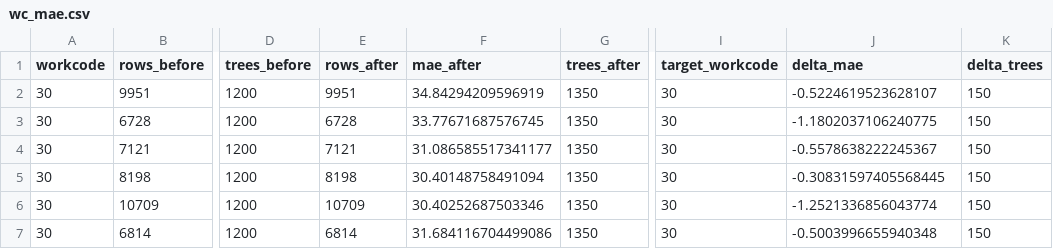
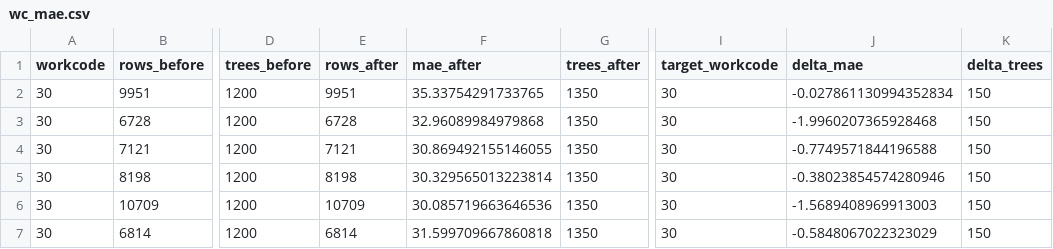
Before and after one commit to JiashenWangg/Lucas_Systems_Capstone_Project, a CSV file: Model_Jiashen/incremental_eval_artifacts_wc30/results_cache/wc_mae.csv, drawn as a sheet; only a part is shown, gaps mark what is left out; the diff names each change by its address in the sheet, - before the commit and + after, or states it on an @@ line.

```diff
--- a/Model_Jiashen/incremental_eval_artifacts_wc30/results_cache/wc_mae.csv
+++ b/Model_Jiashen/incremental_eval_artifacts_wc30/results_cache/wc_mae.csv
-F2 (mae_after): 34.84294209596919
+F2 (mae_after): 35.33754291733765
-J2 (delta_mae): -0.5224619523628107
+J2 (delta_mae): -0.027861130994352834
-F3 (mae_after): 33.77671687576745
+F3 (mae_after): 32.96089984979868
-J3 (delta_mae): -1.1802037106240775
+J3 (delta_mae): -1.9960207365928468
-F4 (mae_after): 31.086585517341177
+F4 (mae_after): 30.869492155146055
-J4 (delta_mae): -0.5578638222245367
+J4 (delta_mae): -0.7749571844196588
-F5 (mae_after): 30.40148758491094
+F5 (mae_after): 30.329565013223814
-J5 (delta_mae): -0.30831597405568445
+J5 (delta_mae): -0.38023854574280946
-F6 (mae_after): 30.40252687503346
+F6 (mae_after): 30.085719663646536
-J6 (delta_mae): -1.2521336856043774
+J6 (delta_mae): -1.5689408969913003
-F7 (mae_after): 31.684116704499086
+F7 (mae_after): 31.599709667860818
-J7 (delta_mae): -0.5003996655940348
+J7 (delta_mae): -0.5848067022323029
```
Also changed, not shown: Model_Jiashen/incremental_eval_artifacts_wc30/results_cache/coef_change.csv, Model_Jiashen/incremental_eval_artifacts_wc30/results_cache/summary.csv, 17 other files.
